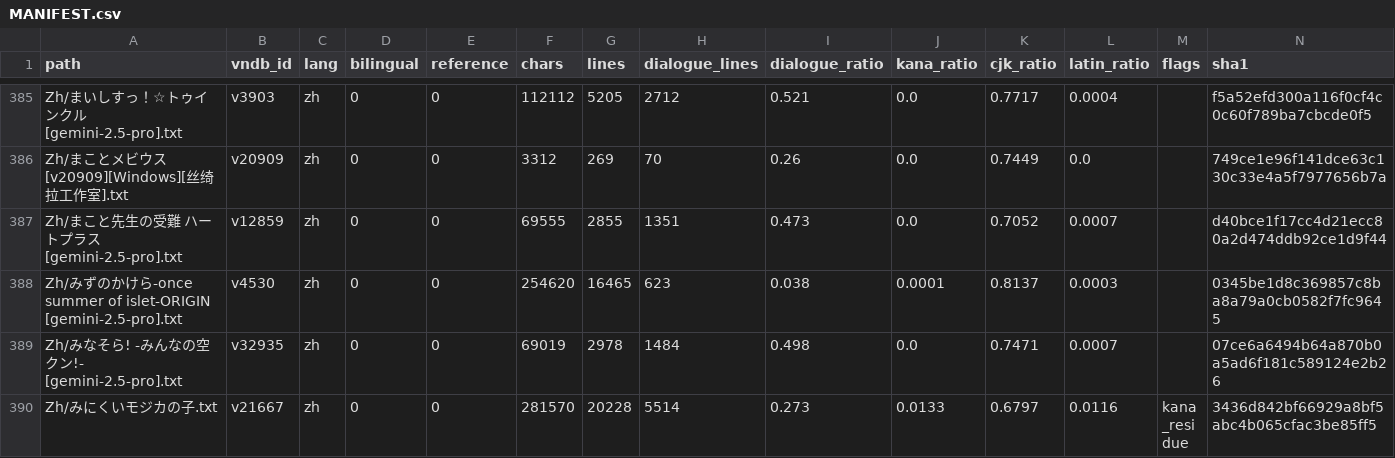
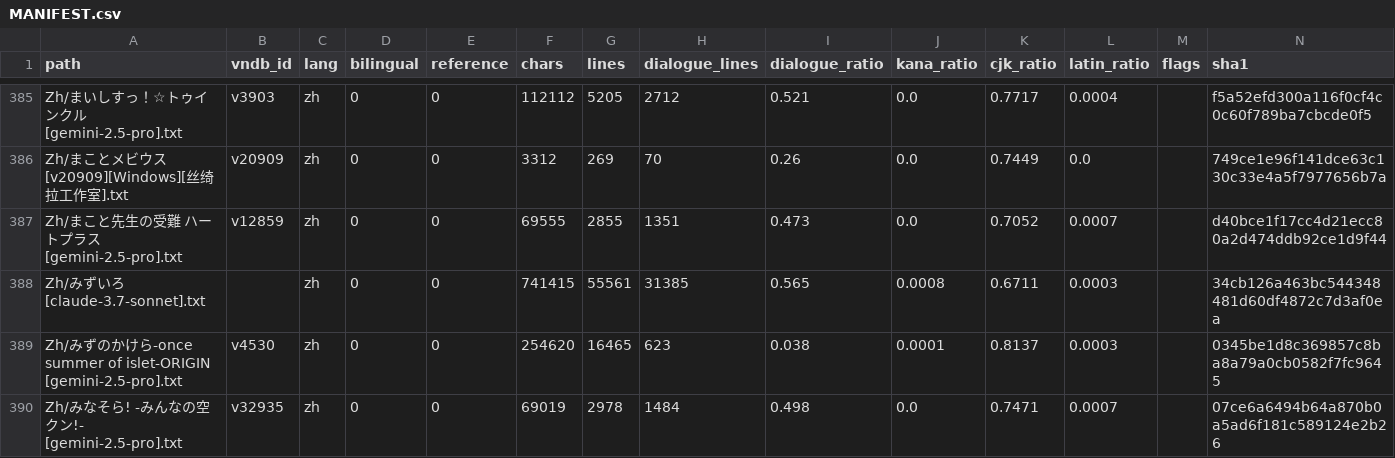
Before and after one commit to m-rui001/galgame-script-corpus, a CSV file: MANIFEST.csv, drawn as a sheet; only a part is shown, gaps mark what is left out; the shorter side is filled out with more unchanged rows.

```diff
--- a/MANIFEST.csv
+++ b/MANIFEST.csv
@@ -387,2 +387,3 @@ Zh/まことメビウス[v20909][Windows][丝绮拉工作室].txt,v20909,zh,0,0,
 Zh/まこと先生の受難 ハートプラス [gemini-2.5-pro].txt,v12859,zh,0,0,69555,2855,1351,0.473,0.0,0.7052,0.0007,,d40bce1f17cc4d21ecc80a2d474ddb92ce1d9f44
+Zh/みずいろ [claude-3.7-sonnet].txt,,zh,0,0,741415,55561,31385,0.565,0.0008,0.6711,0.0003,,34cb126a463bc544348481d60df4872c7d3af0ea
 Zh/みずのかけら-once summer of islet-ORIGIN [gemini-2.5-pro].txt,v4530,zh,0,0,254620,16465,623,0.038,0.0001,0.8137,0.0003,,0345be1d8c369857c8ba8a79a0cb0582f7fc9645
```
Also changed, not shown: SOURCES.csv, VNDB_INDEX.csv, 2 other files.
